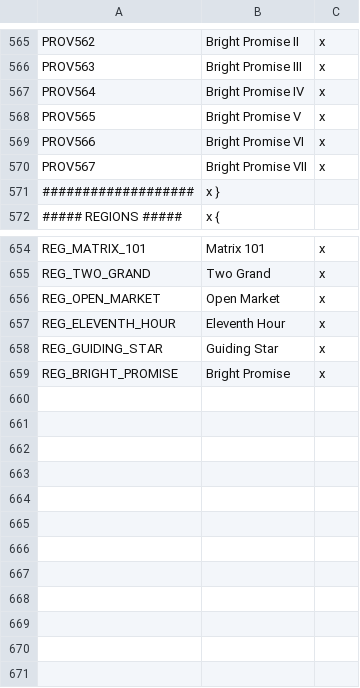
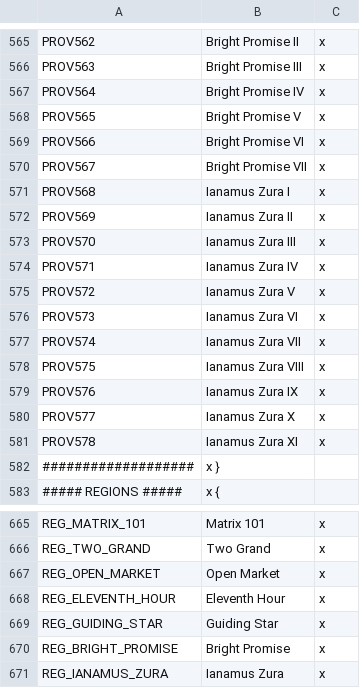
Before and after one commit to s-williams/Victoria-2-X, a CSV file: localisation/map.csv, drawn as a sheet; only a part is shown, gaps mark what is left out; the diff names each change by its address in the sheet, - before the commit and + after, or states it on an @@ line.

Commit message:
Ianamus Zura

```diff
--- a/localisation/map.csv
+++ b/localisation/map.csv
+row 571: PROV568 | Ianamus Zura I | x
+row 572: PROV569 | Ianamus Zura II | x
+row 573: PROV570 | Ianamus Zura III | x
+row 574: PROV571 | Ianamus Zura IV | x
+row 575: PROV572 | Ianamus Zura V | x
+row 576: PROV573 | Ianamus Zura VI | x
+row 577: PROV574 | Ianamus Zura VII | x
+row 578: PROV575 | Ianamus Zura VIII | x
+row 579: PROV576 | Ianamus Zura IX | x
+row 580: PROV577 | Ianamus Zura X | x
+row 581: PROV578 | Ianamus Zura XI | x
+row 671: REG_IANAMUS_ZURA | Ianamus Zura | x
```
Also changed, not shown: map/definition.csv, 14 other files.
